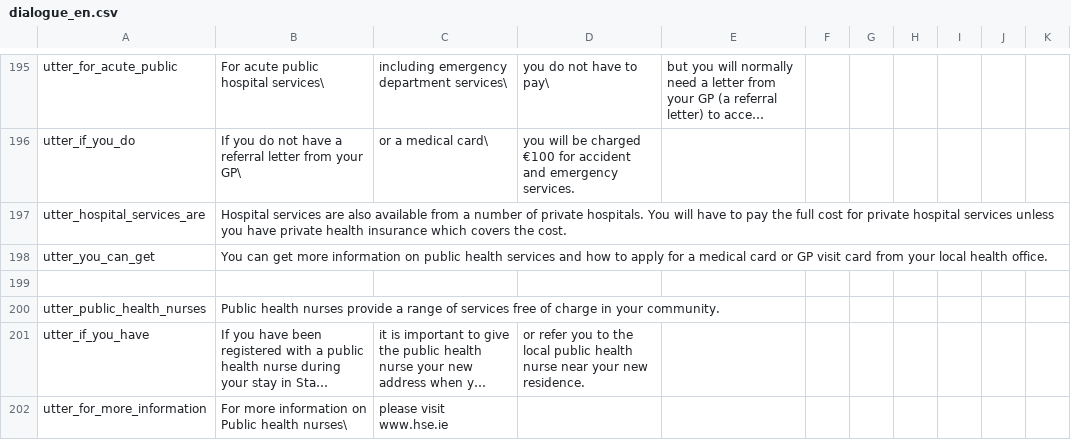
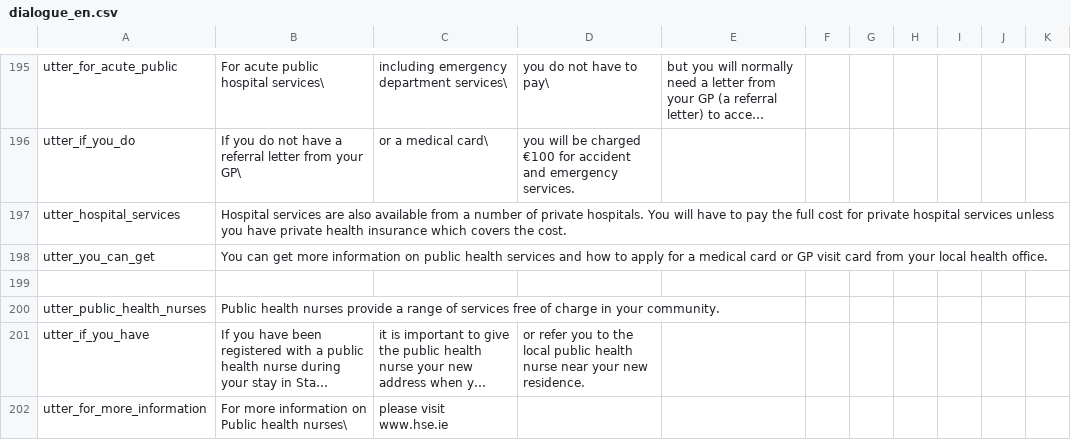
Before and after one commit to ronankff99/FailteBot, a CSV file: actions/dialogue_en.csv, drawn as a sheet; only a part is shown, gaps mark what is left out; long unchanged cells end in …; the diff names each change by its address in the sheet, - before the commit and + after, or states it on an @@ line.

```diff
--- a/actions/dialogue_en.csv
+++ b/actions/dialogue_en.csv
-A197: utter_hospital_services_are
+A197: utter_hospital_services
```
Also changed, not shown: actions/dialogue_ar.csv, actions/dialogue_fr.csv, 1 other file.
